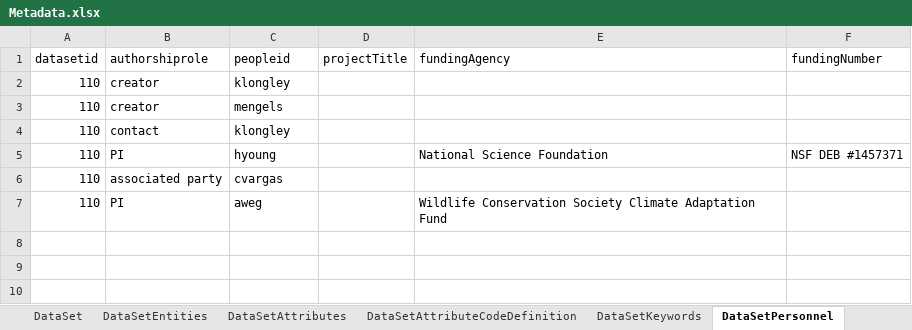
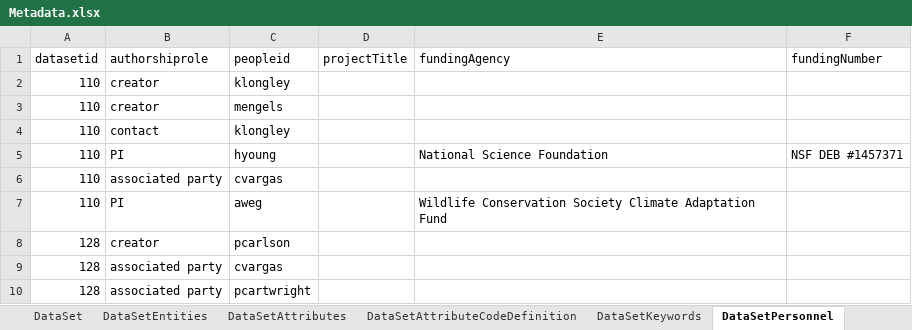
Before and after one commit to padl-project/scripps_caselle_fish_data, an Excel workbook: 4.project.128/Metadata.xlsx, sheet DataSetPersonnel, drawn as a sheet; values as stored, in another font and other column widths than the file's, no borders; the diff names each change by its address in the sheet, - before the commit and + after, or states it on an @@ line.

```diff
--- a/4.project.128/Metadata.xlsx (sheet DataSetPersonnel)
+++ b/4.project.128/Metadata.xlsx (sheet DataSetPersonnel)
+row 8: 128 | creator | pcarlson
+row 9: 128 | associated party | cvargas
+row 10: 128 | associated party | pcartwright
```
Also changed, not shown: sheet DataSetAttributes, sheet DataSetAttributeCodeDefinition, sheet DataSetEntities, sheet ListPeople, sheet DataSet, sheet DataSetKeywords, 1 more sheet, 5 other files.
